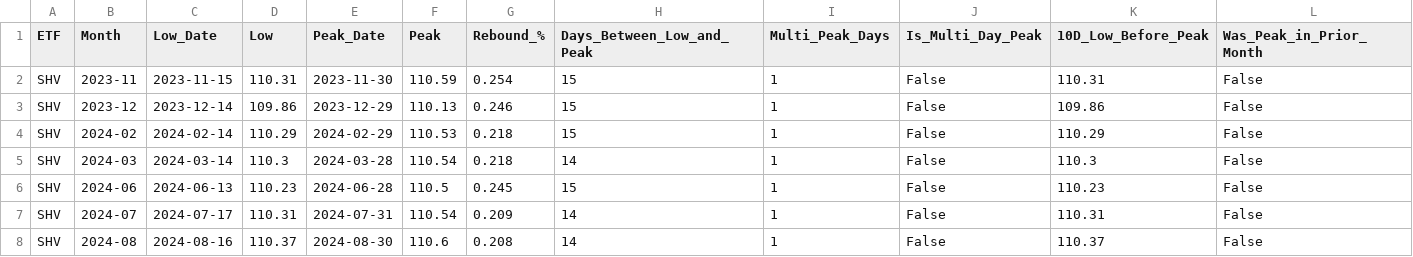
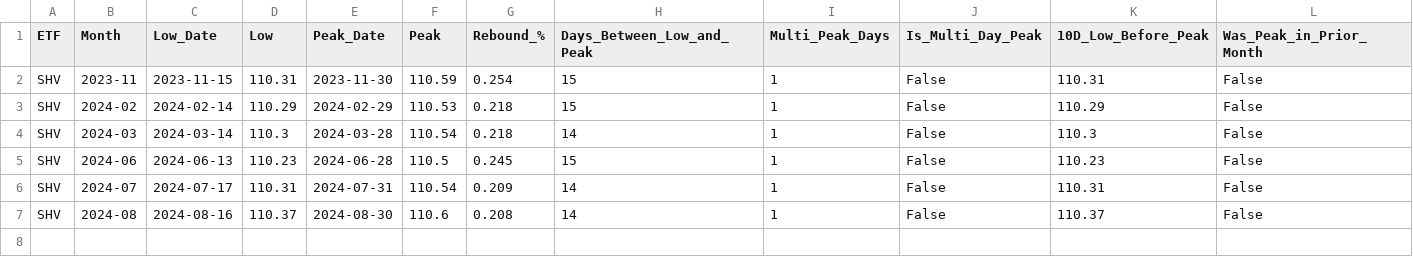
Before and after one commit to eolsen2002/vg-predict, a CSV file: signals/shv_post_peak_highs.csv, drawn as a sheet; the diff names each change by its address in the sheet, - before the commit and + after, or states it on an @@ line.

```diff
--- a/signals/shv_post_peak_highs.csv
+++ b/signals/shv_post_peak_highs.csv
-row 3: SHV | 2023-12 | 2023-12-14 | 109.86 | 2023-12-29 | 110.13 | 0.246 | 15 | 1 | False | 109.86 | False
```
Also changed, not shown: data/etf_prices_2023_2025.csv, signals/icsh_post_peak_highs.csv, 5 other files.
